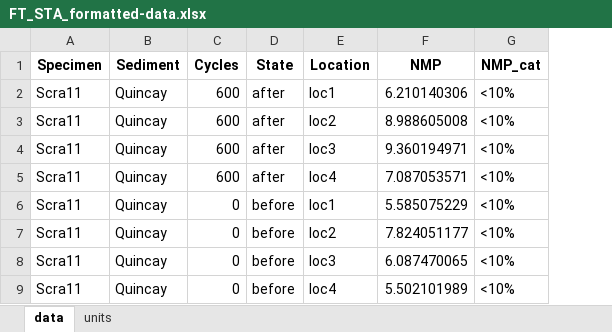
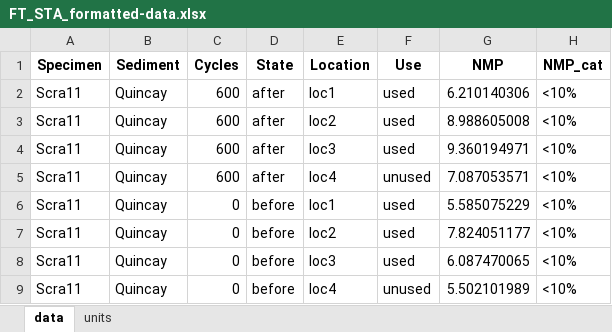
Before and after one commit to ivan-paleo/freeze.thaw, an Excel workbook: analysis/derived_data/FT_STA_formatted-data.xlsx, sheet data, drawn as a sheet; only a part is shown; values as stored, in another font and other column widths than the file's, no borders; the diff names each change by its address in the sheet, - before the commit and + after, or states it on an @@ line.

Commit message:
Add column use/unused in FT_1_STA-import

```diff
--- a/analysis/derived_data/FT_STA_formatted-data.xlsx (sheet data)
+++ b/analysis/derived_data/FT_STA_formatted-data.xlsx (sheet data)
+column F (Use), rows 2-9: used | used | used | unused | used | used | used | unused
```
Also changed, not shown: 4 other files.
